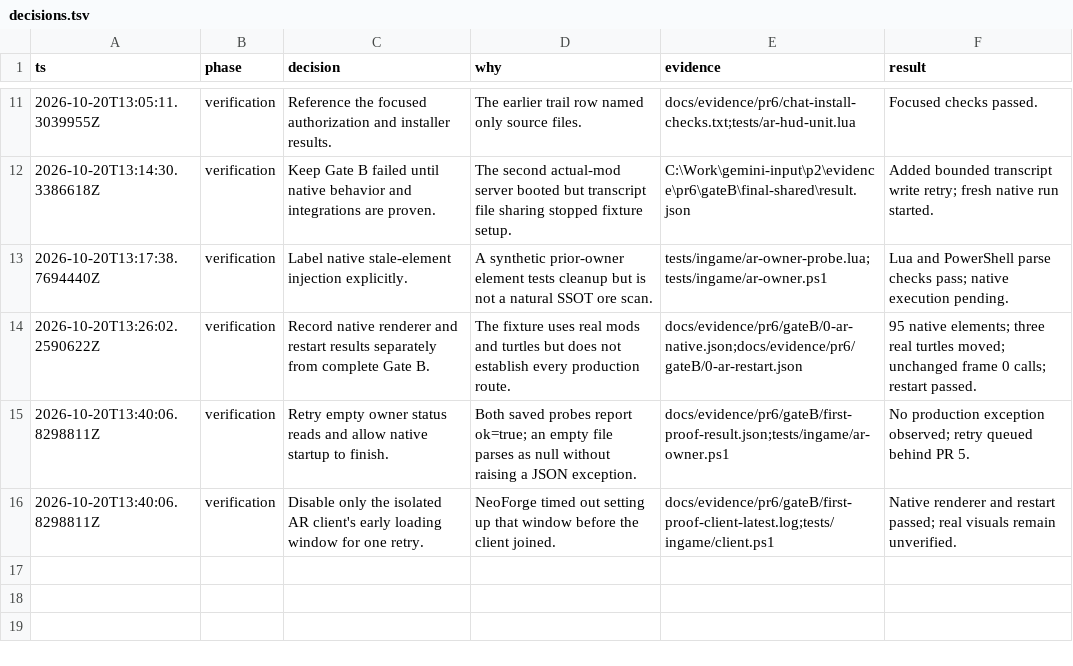
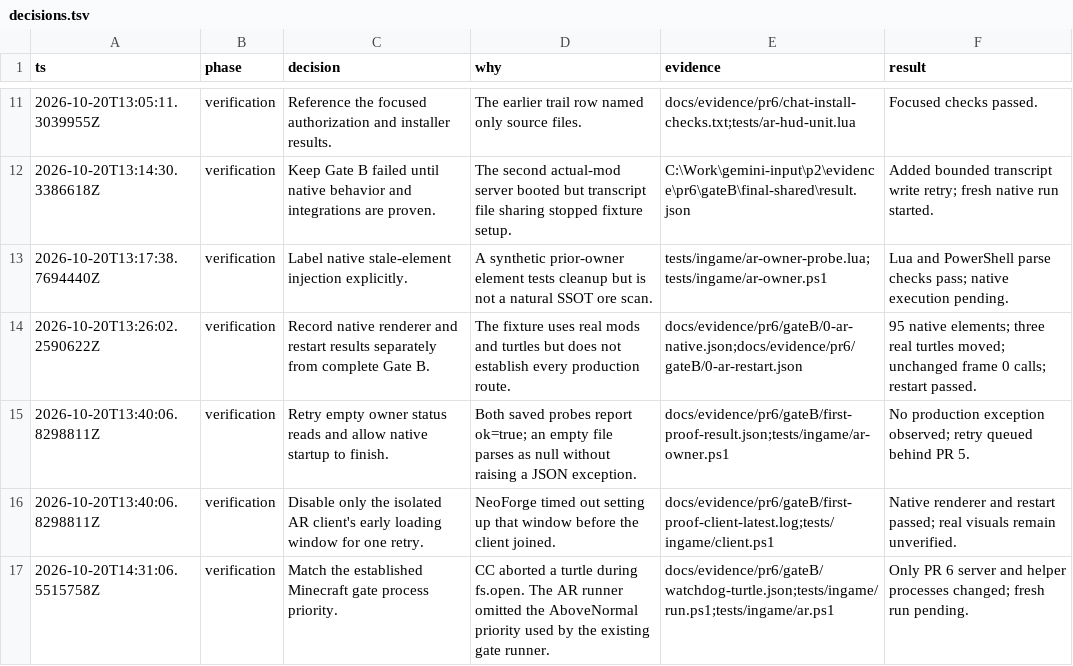
Before and after one commit to 140er/computercraft-scripts, a TSV file: docs/evidence/pr6/decisions.tsv, drawn as a sheet; only a part is shown, gaps mark what is left out; the diff names each change by its address in the sheet, - before the commit and + after, or states it on an @@ line.

Commit message:
test(ar): match gate scheduling and keep visual checks independent

```diff
--- a/docs/evidence/pr6/decisions.tsv
+++ b/docs/evidence/pr6/decisions.tsv
+row 17: 2026-10-20T14:31:06.5515758Z | verification | Match the established Minecraft gate process priority. | CC aborted a turtle during fs.open. The AR runner omitted the AboveNormal priority used by the existing gate runner. | docs/evidence/pr6/gateB/watchdog-turtle.json;tests/ingame/run.ps1;tests/ingame/ar.ps1 | Only PR 6 server and helper processes changed; fresh run pending.
```
Also changed, not shown: 5 other files.
